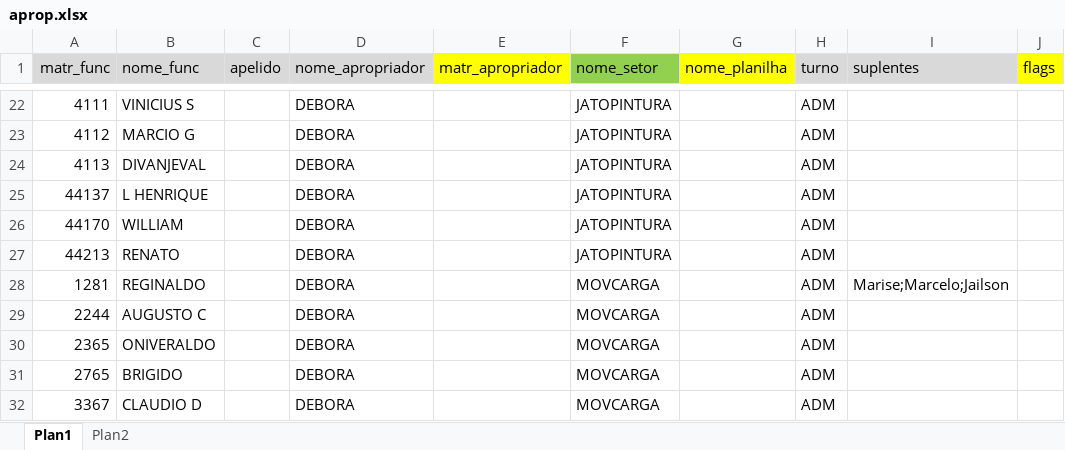
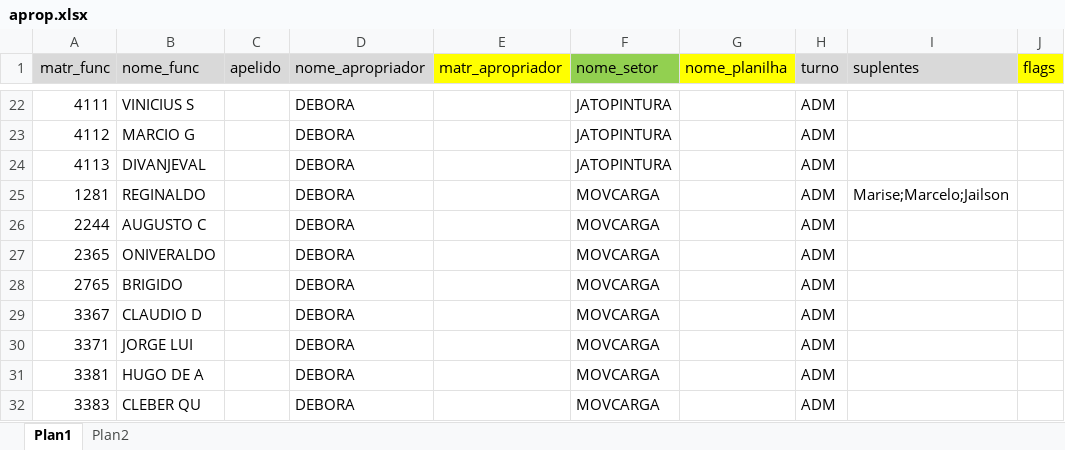
Before and after one commit to flipbit03/sisaprop, an Excel workbook: maps/aprop.xlsx, sheet Plan1, drawn as a sheet; only a part is shown, gaps mark what is left out; the shorter side is filled out with more unchanged rows; values as stored, in another font and other column widths than the file's, no borders; the diff names each change by its address in the sheet, - before the commit and + after, or states it on an @@ line.

Commit message:
Atualizado debora.txt

```diff
--- a/maps/aprop.xlsx (sheet Plan1)
+++ b/maps/aprop.xlsx (sheet Plan1)
-row 25: 44137 | L HENRIQUE |  | DEBORA |  | JATOPINTURA |  | ADM
-row 26: 44170 | WILLIAM |  | DEBORA |  | JATOPINTURA |  | ADM
-row 27: 44213 | RENATO |  | DEBORA |  | JATOPINTURA |  | ADM
```
Also changed, not shown: 1 other file.
